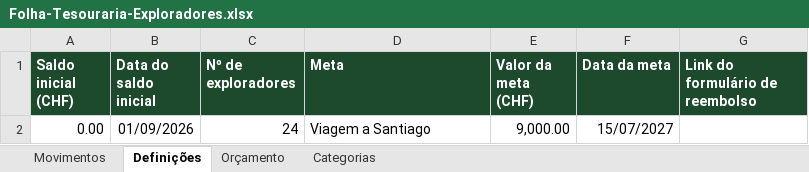
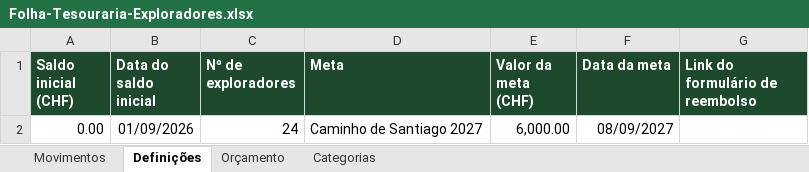
Before and after one commit to Ricardo-Bernardino-dev/tesouraria-exploradores, an Excel workbook: Folha-Tesouraria-Exploradores.xlsx, sheet Definições, drawn as a sheet; values as stored, in another font and other column widths than the file's, no borders; the diff names each change by its address in the sheet, - before the commit and + after, or states it on an @@ line.

```diff
--- a/Folha-Tesouraria-Exploradores.xlsx (sheet Definições)
+++ b/Folha-Tesouraria-Exploradores.xlsx (sheet Definições)
-D2 (Meta): Viagem a Santiago
+D2 (Meta): Caminho de Santiago 2027
-E2 (Valor da meta (CHF)): 9,000.00
+E2 (Valor da meta (CHF)): 6,000.00
-F2 (Data da meta): 15/07/2027
+F2 (Data da meta): 08/09/2027
```
Also changed, not shown: 3 other files.
